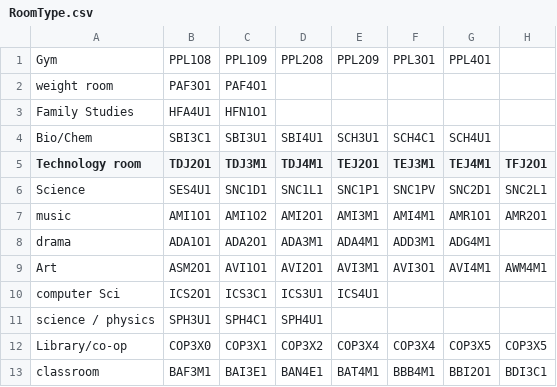
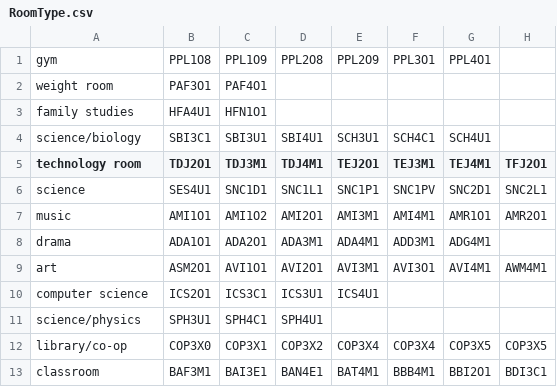
Before and after one commit to Alexsoup97/Timetabling-Software, a CSV file: RoomType.csv, drawn as a sheet; only a part is shown; the diff names each change by its address in the sheet, - before the commit and + after, or states it on an @@ line.

```diff
--- a/RoomType.csv
+++ b/RoomType.csv
-A1 (technology room): Gym
+A1 (technology room): gym
-A3 (technology room): Family Studies
+A3 (technology room): family studies
-A4 (technology room): Bio/Chem
+A4 (technology room): science/biology
-A5: Technology room
+A5: technology room
-A6 (technology room): Science
+A6 (technology room): science
-A9 (technology room): Art
+A9 (technology room): art
-A10 (technology room): computer Sci
+A10 (technology room): computer science
-A11 (technology room): science / physics
+A11 (technology room): science/physics
-A12 (technology room): Library/co-op
+A12 (technology room): library/co-op
```
Also changed, not shown: RoomData.csv, 7 other files.
